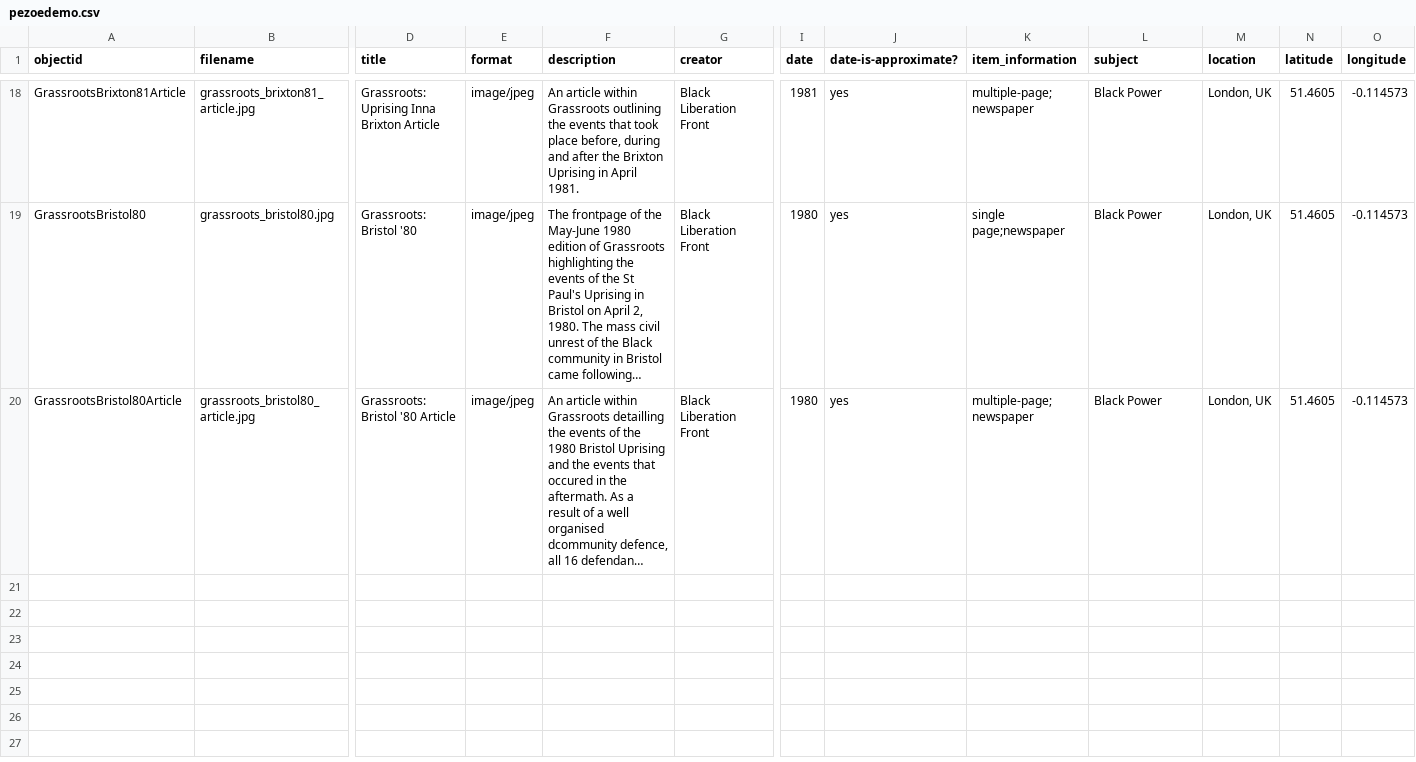
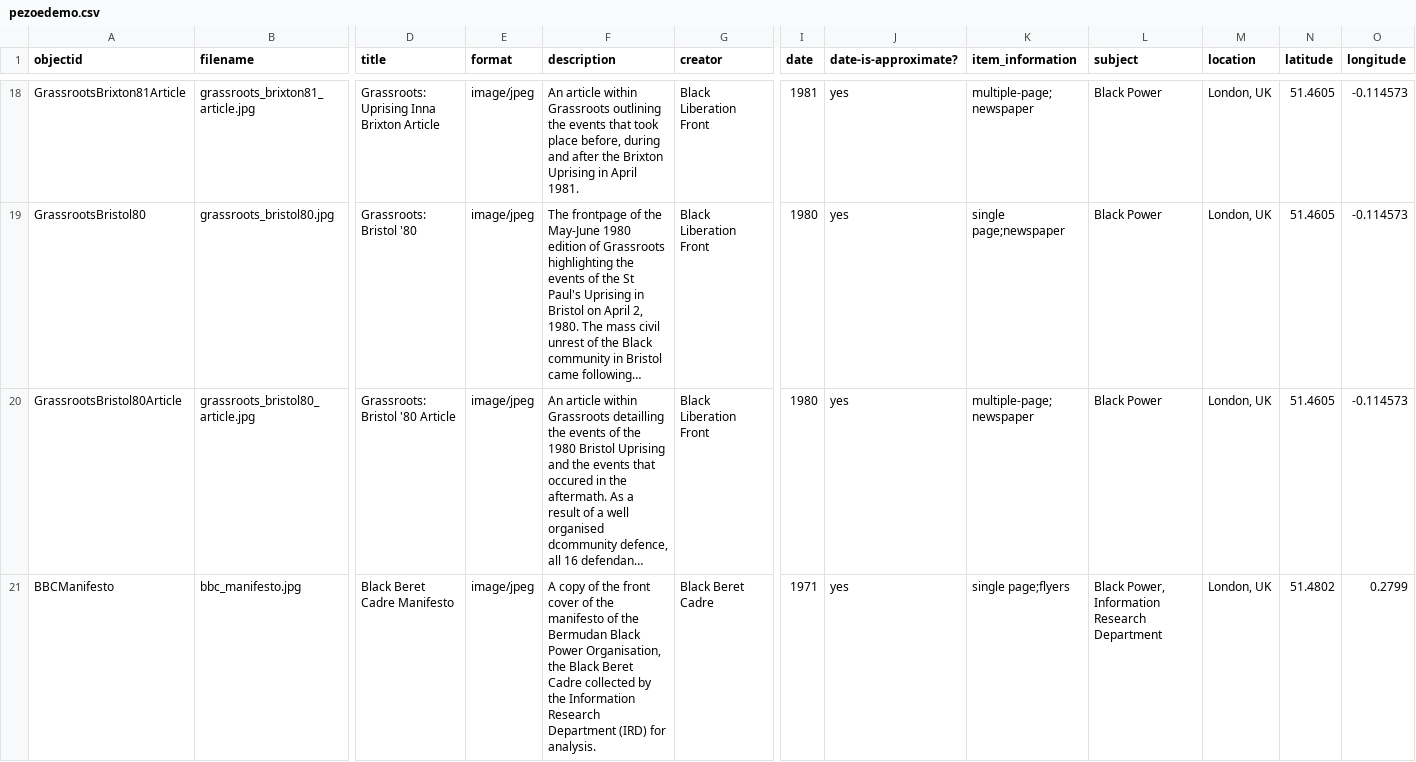
Before and after one commit to blanksonp/perryoedemo, a CSV file: _data/pezoedemo.csv, drawn as a sheet; only a part is shown, gaps mark what is left out; long unchanged cells end in …; rows hold the shown columns only; the diff covers the shown part only; the diff names each change by its address in the sheet, - before the commit and + after, or states it on an @@ line.

```diff
--- a/_data/pezoedemo.csv
+++ b/_data/pezoedemo.csv
+row 21: BBCManifesto | bbc_manifesto.jpg | Black Beret Cadre Manifesto | image/jpeg | A copy of the front cover of the manifesto of the Bermudan Black Power Organisation, the Black Beret Cadre collected by the Information Research Department (IRD) for analysis. | Black Beret Cadre | 1971 | yes | single page;flyers | Black Power, Information Research Department | London, UK | 51.4802 | 0.2799
```
Also changed, not shown: 1 added row elsewhere in this file, 2 other files.
